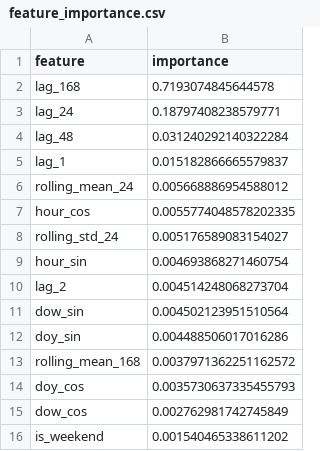
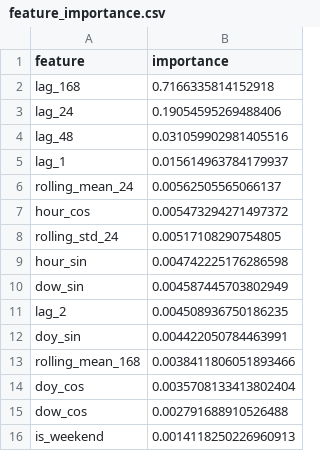
Before and after one commit to rohitsingh83/AI-Energy-Forecasting, a CSV file: outputs/synthetic/feature_importance.csv, drawn as a sheet.

```diff
--- a/outputs/synthetic/feature_importance.csv
+++ b/outputs/synthetic/feature_importance.csv
@@ -1,16 +1,16 @@
 feature,importance
-lag_168,0.7193074845644578
-lag_24,0.18797408238579771
-lag_48,0.031240292140322284
-lag_1,0.015182866665579837
-rolling_mean_24,0.005668886954588012
-hour_cos,0.0055774048578202335
-rolling_std_24,0.005176589083154027
-hour_sin,0.004693868271460754
-lag_2,0.004514248068273704
-dow_sin,0.004502123951510564
-doy_sin,0.004488506017016286
-rolling_mean_168,0.0037971362251162572
-doy_cos,0.0035730637335455793
-dow_cos,0.002762981742745849
-is_weekend,0.001540465338611202
+lag_168,0.7166335814152918
+lag_24,0.19054595269488406
+lag_48,0.031059902981405516
+lag_1,0.015614963784179937
+rolling_mean_24,0.00562505565066137
+hour_cos,0.005473294271497372
+rolling_std_24,0.00517108290754805
+hour_sin,0.004742225176286598
+dow_sin,0.004587445703802949
+lag_2,0.004508936750186235
+doy_sin,0.004422050784463991
+rolling_mean_168,0.0038411806051893466
+doy_cos,0.0035708133413802404
+dow_cos,0.002791688910526488
+is_weekend,0.0014118250226960913
```
Also changed, not shown: outputs/synthetic/horizon_metrics.csv, outputs/synthetic/model_comparison.csv, 53 other files.
